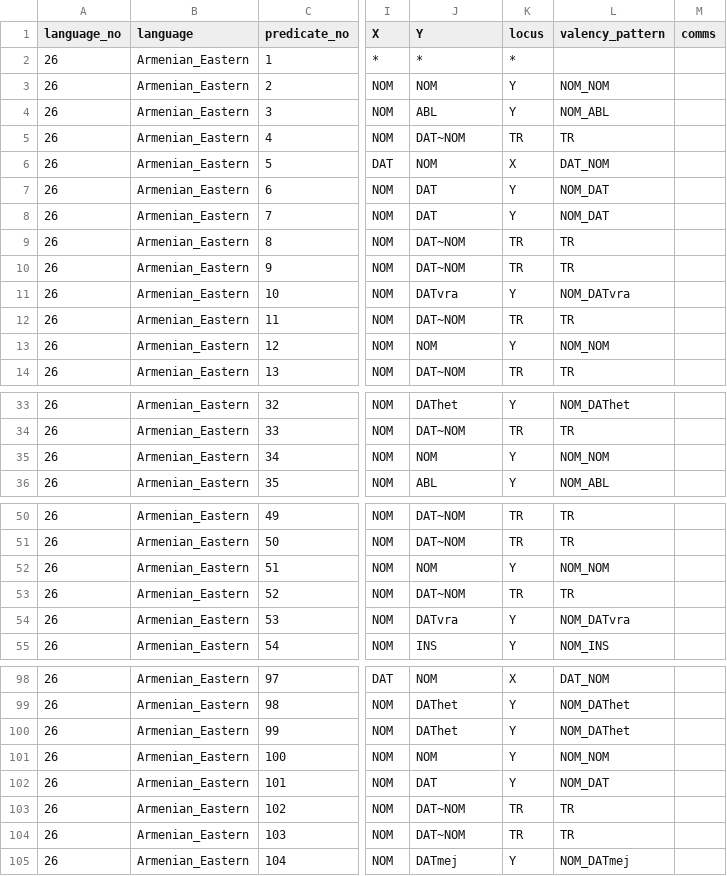
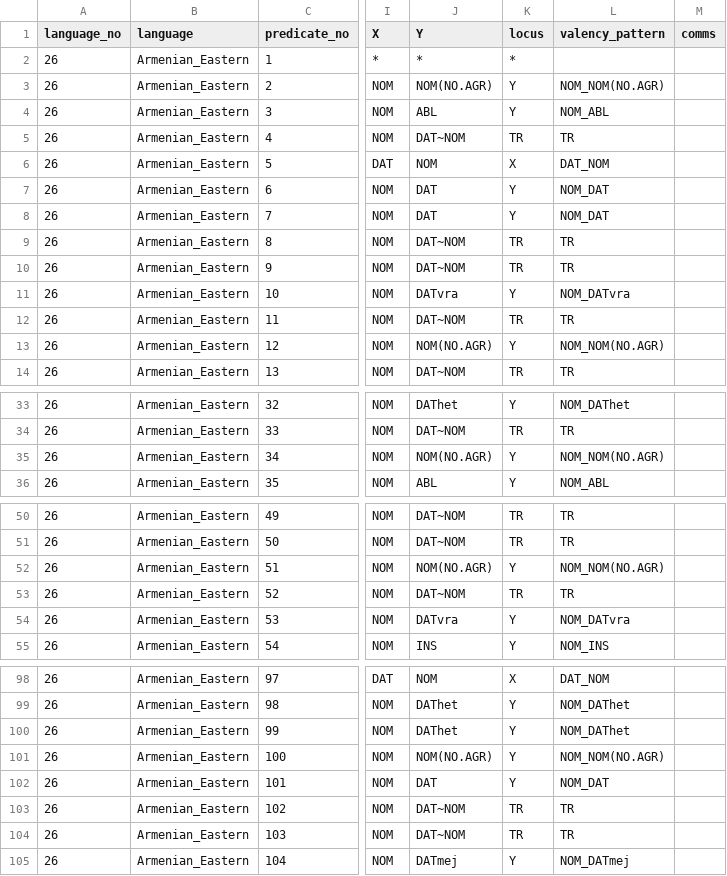
Before and after one commit to macleginn/bivaltyp, a CSV file: data/langtables_structural/Armenian_Eastern_data.csv, drawn as a sheet; only a part is shown, gaps mark what is left out; the diff names each change by its address in the sheet, - before the commit and + after, or states it on an @@ line.

Commit message:
Add files via upload

```diff
--- a/data/langtables_structural/Armenian_Eastern_data.csv
+++ b/data/langtables_structural/Armenian_Eastern_data.csv
-J3 (Y): NOM
+J3 (Y): NOM(NO.AGR)
-L3 (valency_pattern): NOM_NOM
+L3 (valency_pattern): NOM_NOM(NO.AGR)
-J13 (Y): NOM
+J13 (Y): NOM(NO.AGR)
-L13 (valency_pattern): NOM_NOM
+L13 (valency_pattern): NOM_NOM(NO.AGR)
-J35 (Y): NOM
+J35 (Y): NOM(NO.AGR)
-L35 (valency_pattern): NOM_NOM
+L35 (valency_pattern): NOM_NOM(NO.AGR)
-J52 (Y): NOM
+J52 (Y): NOM(NO.AGR)
-L52 (valency_pattern): NOM_NOM
+L52 (valency_pattern): NOM_NOM(NO.AGR)
-J101 (Y): NOM
+J101 (Y): NOM(NO.AGR)
-L101 (valency_pattern): NOM_NOM
+L101 (valency_pattern): NOM_NOM(NO.AGR)
```
